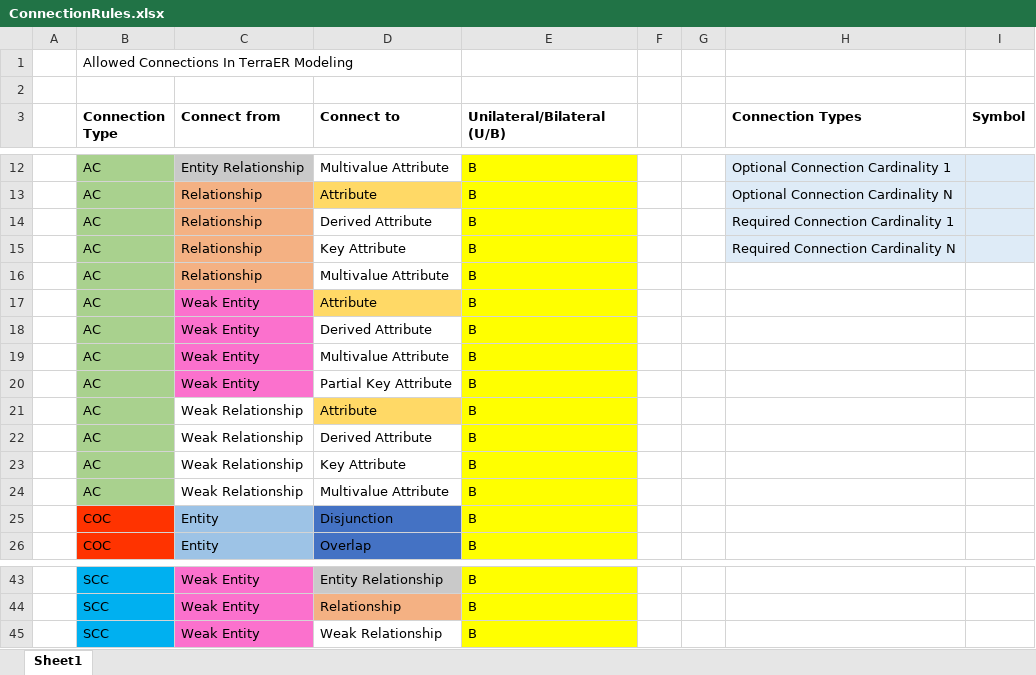
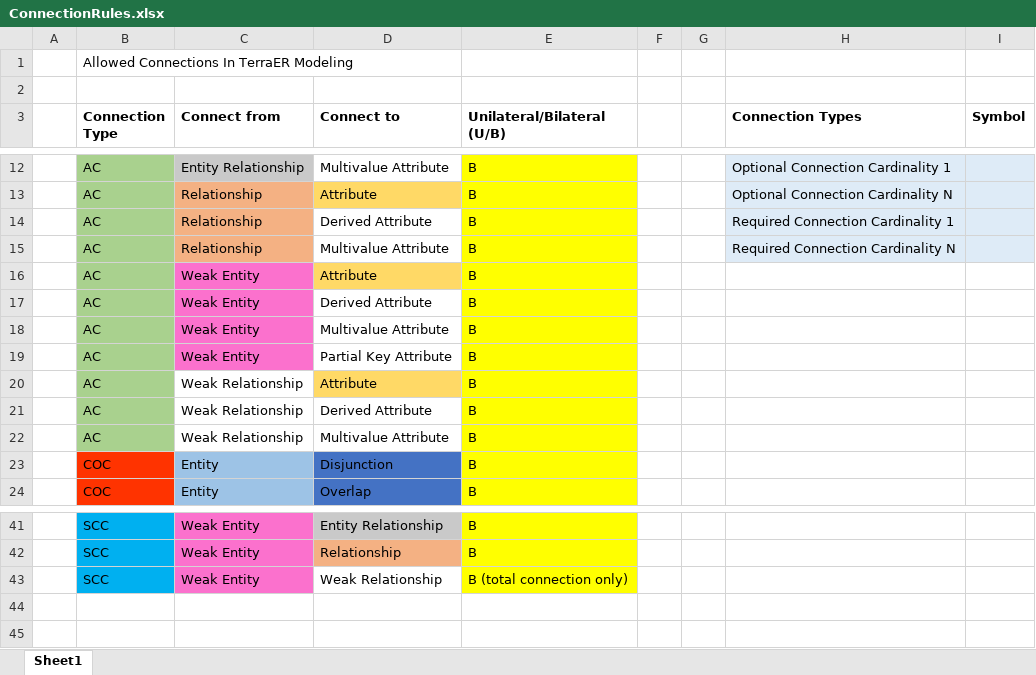
Before and after one commit to rterrabh/TerraER, an Excel workbook: terraer_project/others/ConnectionRules.xlsx, sheet Sheet1, drawn as a sheet; only a part is shown, gaps mark what is left out; values as stored, in another font and other column widths than the file's, no borders; removed rows and columns are numbered as before the commit, all else as after; the diff names each change by its address in the sheet, - before the commit and + after, or states it on an @@ line.

Commit message:
Update connection rules

```diff
--- a/terraer_project/others/ConnectionRules.xlsx (sheet Sheet1)
+++ b/terraer_project/others/ConnectionRules.xlsx (sheet Sheet1)
-D15 (Connect to): Key Attribute
+D15 (Connect to): Multivalue Attribute
-row 16:  | AC | Relationship | Multivalue Attribute | B
-row 23:  | AC | Weak Relationship | Key Attribute | B
-E43 (Unilateral/Bilateral (U/B)): B
+E43 (Unilateral/Bilateral (U/B)): B (total connection only)
```
